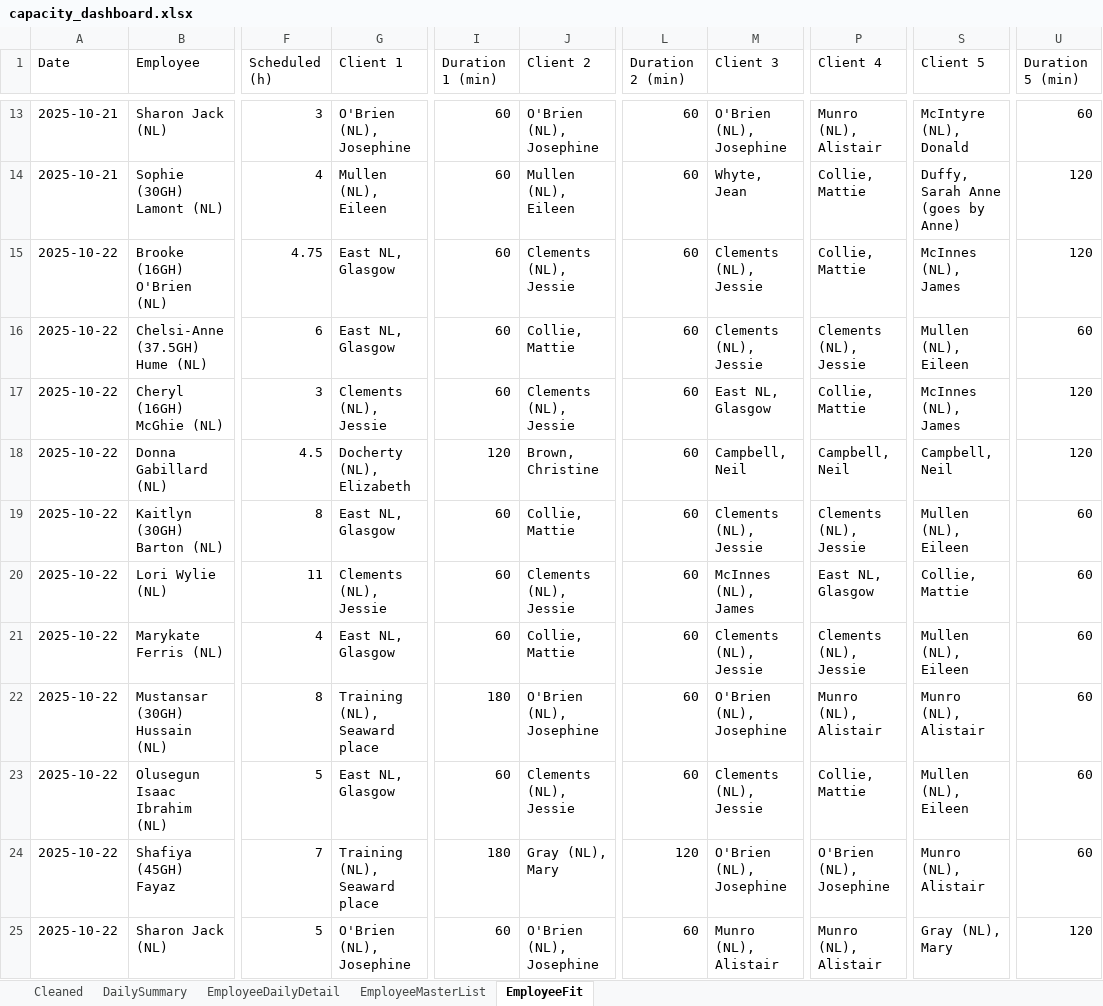
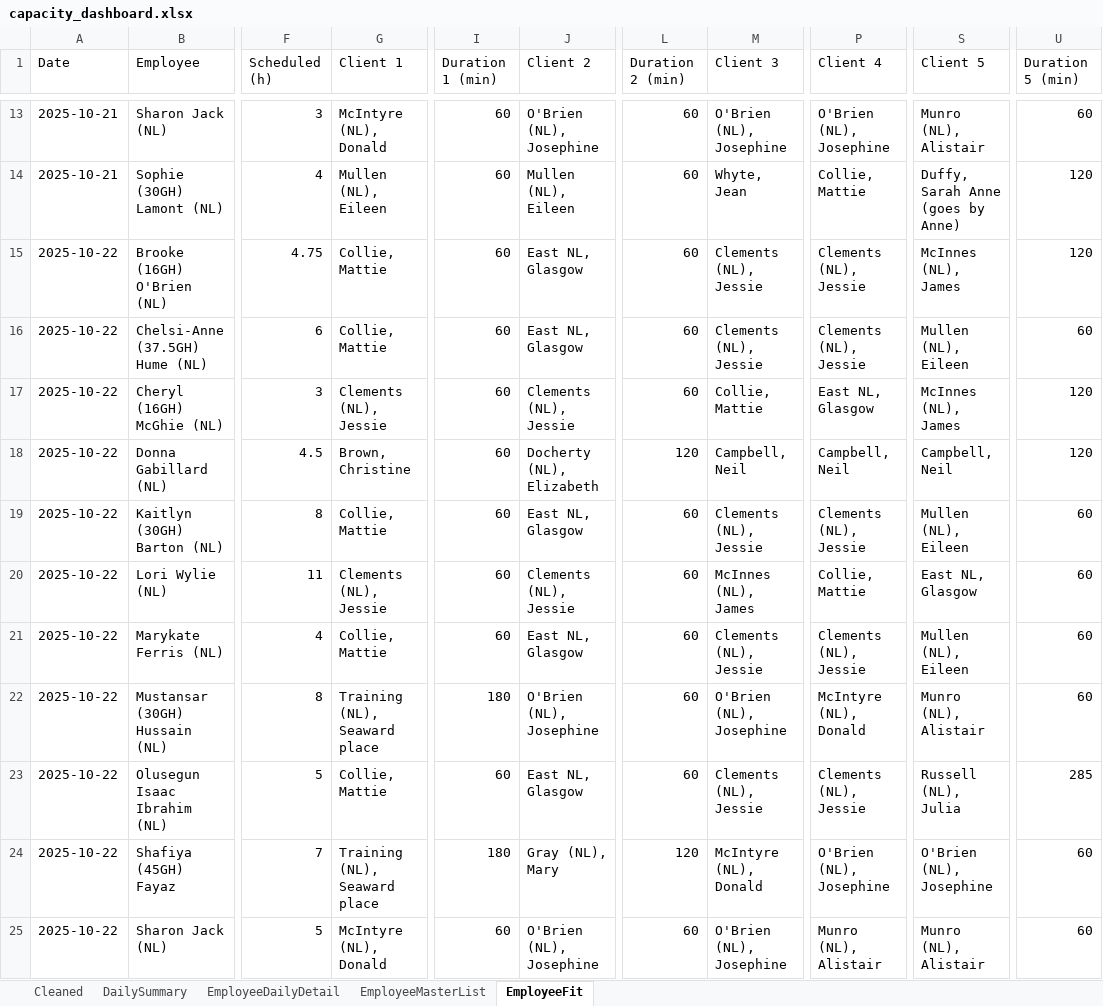
Before and after one commit to Mustansar-tech/CareCapacity, an Excel workbook: capacity_dashboard.xlsx, sheet EmployeeFit, drawn as a sheet; only a part is shown, gaps mark what is left out; values as stored, in another font and other column widths than the file's, no borders; the diff covers the shown part only; the diff names each change by its address in the sheet, - before the commit and + after, or states it on an @@ line.

```diff
--- a/capacity_dashboard.xlsx (sheet EmployeeFit)
+++ b/capacity_dashboard.xlsx (sheet EmployeeFit)
-G13 (Client 1): O'Brien (NL), Josephine
+G13 (Client 1): McIntyre (NL), Donald
-P13 (Client 4): Munro (NL), Alistair
+P13 (Client 4): O'Brien (NL), Josephine
-S13 (Client 5): McIntyre (NL), Donald
+S13 (Client 5): Munro (NL), Alistair
-G15:G16 (Client 1): East NL, Glasgow
+G15:G16 (Client 1): Collie, Mattie
-J15 (Client 2): Clements (NL), Jessie
+J15 (Client 2): East NL, Glasgow
-P15 (Client 4): Collie, Mattie
+P15 (Client 4): Clements (NL), Jessie
-J16 (Client 2): Collie, Mattie
+J16 (Client 2): East NL, Glasgow
-M17 (Client 3): East NL, Glasgow
+M17 (Client 3): Collie, Mattie
-P17 (Client 4): Collie, Mattie
+P17 (Client 4): East NL, Glasgow
-G18 (Client 1): Docherty (NL), Elizabeth
+G18 (Client 1): Brown, Christine
-I18 (Duration 1 (min)): 120
+I18 (Duration 1 (min)): 60
-J18 (Client 2): Brown, Christine
+J18 (Client 2): Docherty (NL), Elizabeth
-L18 (Duration 2 (min)): 60
+L18 (Duration 2 (min)): 120
-G19 (Client 1): East NL, Glasgow
+G19 (Client 1): Collie, Mattie
-J19 (Client 2): Collie, Mattie
+J19 (Client 2): East NL, Glasgow
-P20 (Client 4): East NL, Glasgow
+P20 (Client 4): Collie, Mattie
-S20 (Client 5): Collie, Mattie
+S20 (Client 5): East NL, Glasgow
-G21 (Client 1): East NL, Glasgow
+G21 (Client 1): Collie, Mattie
-J21 (Client 2): Collie, Mattie
+J21 (Client 2): East NL, Glasgow
-P22 (Client 4): Munro (NL), Alistair
+P22 (Client 4): McIntyre (NL), Donald
-G23 (Client 1): East NL, Glasgow
+G23 (Client 1): Collie, Mattie
-J23 (Client 2): Clements (NL), Jessie
+J23 (Client 2): East NL, Glasgow
-P23 (Client 4): Collie, Mattie
+P23 (Client 4): Clements (NL), Jessie
-S23 (Client 5): Mullen (NL), Eileen
+S23 (Client 5): Russell (NL), Julia
-U23 (Duration 5 (min)): 60
+U23 (Duration 5 (min)): 285
-M24 (Client 3): O'Brien (NL), Josephine
+M24 (Client 3): McIntyre (NL), Donald
-S24 (Client 5): Munro (NL), Alistair
+S24 (Client 5): O'Brien (NL), Josephine
-G25 (Client 1): O'Brien (NL), Josephine
+G25 (Client 1): McIntyre (NL), Donald
-M25 (Client 3): Munro (NL), Alistair
+M25 (Client 3): O'Brien (NL), Josephine
-S25 (Client 5): Gray (NL), Mary
+S25 (Client 5): Munro (NL), Alistair
-U25 (Duration 5 (min)): 120
+U25 (Duration 5 (min)): 60
```
Also changed, not shown: 168 edited cells elsewhere in this sheet.
